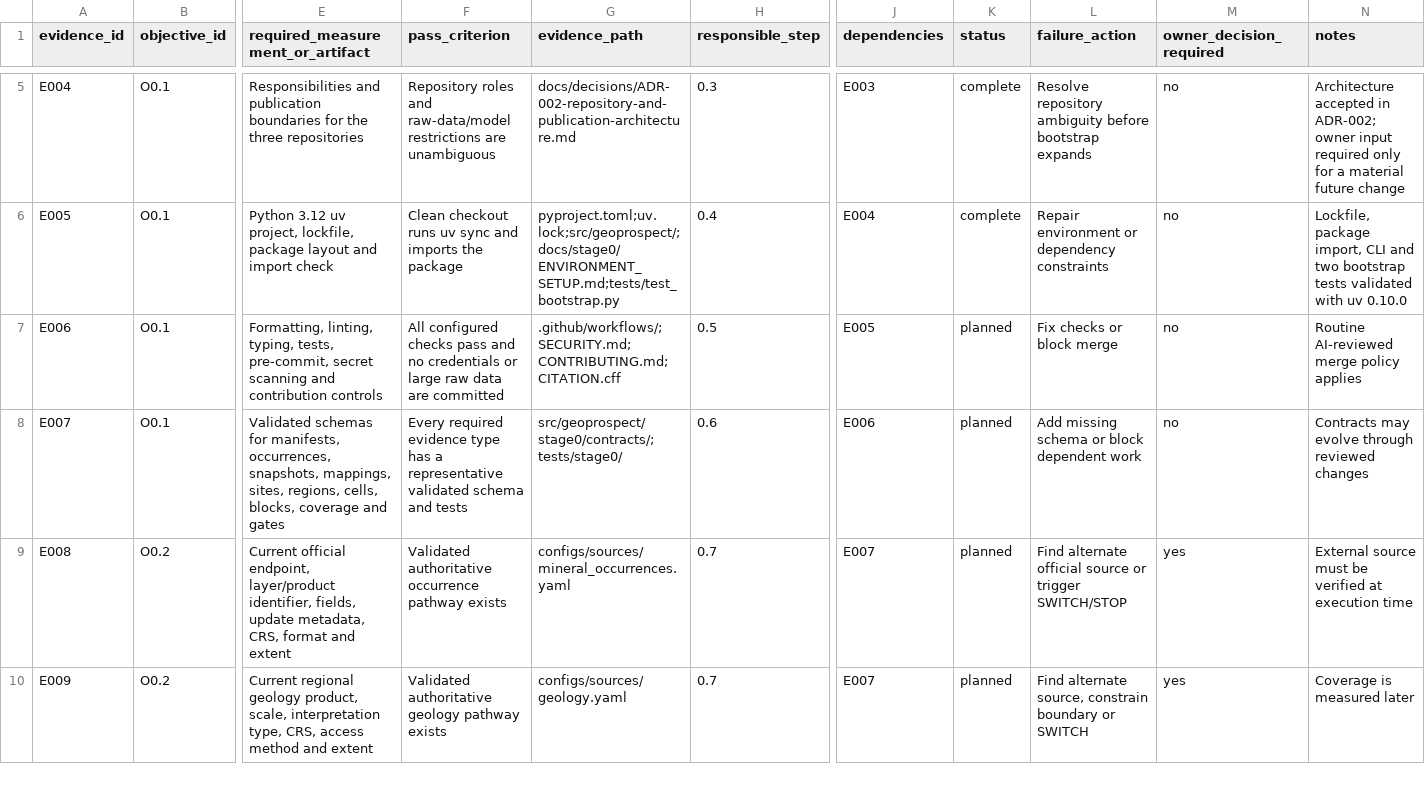
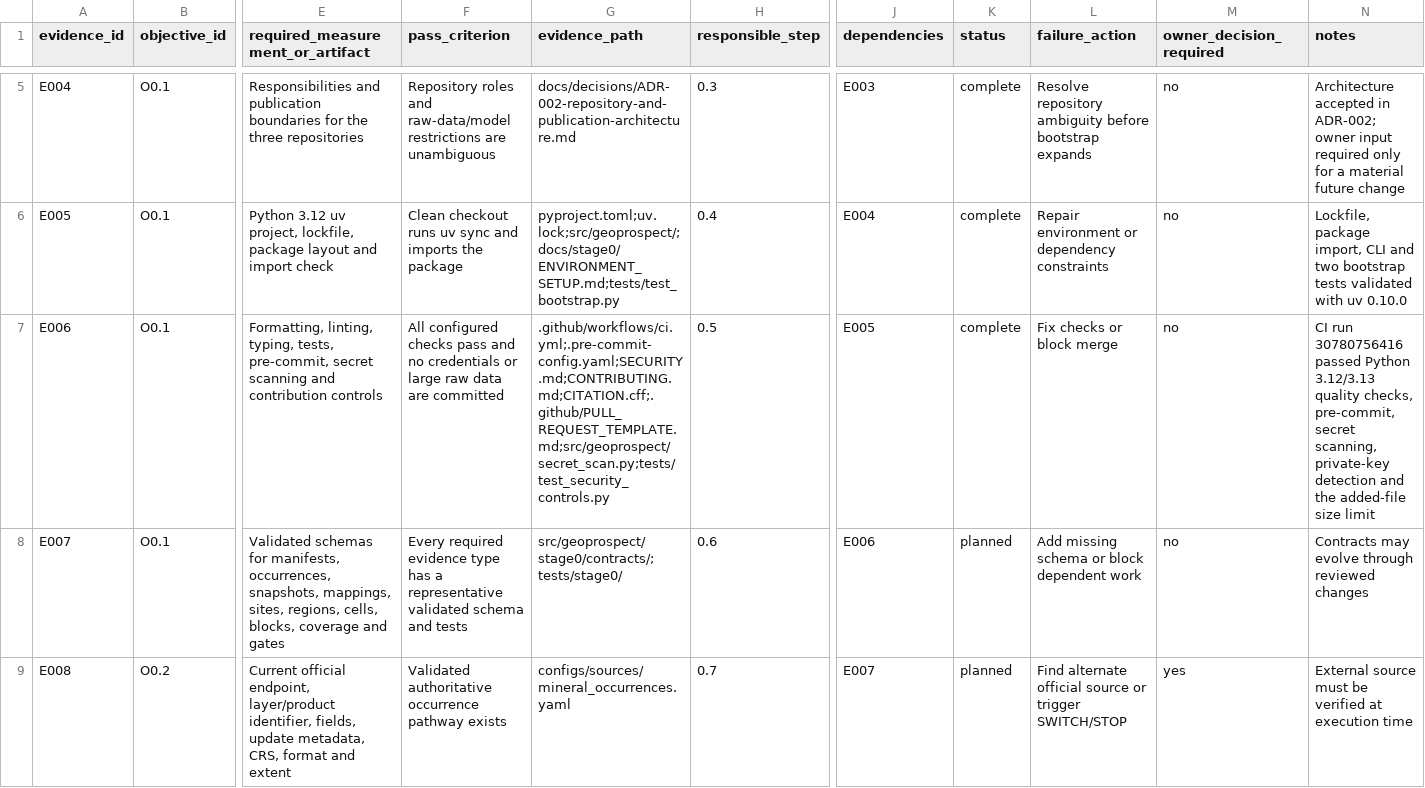
Before and after one commit to Lukeyone/geoprospect, a CSV file: docs/stage0/evidence_register.csv, drawn as a sheet; only a part is shown, gaps mark what is left out; the shorter side is filled out with more unchanged rows; the diff names each change by its address in the sheet, - before the commit and + after, or states it on an @@ line.

Commit message:
Mark CI and security evidence complete

```diff
--- a/docs/stage0/evidence_register.csv
+++ b/docs/stage0/evidence_register.csv
-G7 (evidence_path): .github/workflows/;SECURITY.md;CONTRIBUTING.md;CITATION.cff
+G7 (evidence_path): .github/workflows/ci.yml;.pre-commit-config.yaml;SECURITY.md;CONTRIBUTING.md;CITATION.cff;.github/PULL_REQUEST_TEMPLATE.md;src/geoprospect/secret_scan.py;tests/test_security_controls.py
-K7 (status): planned
+K7 (status): complete
-N7 (notes): Routine AI-reviewed merge policy applies
+N7 (notes): CI run 30780756416 passed Python 3.12/3.13 quality checks, pre-commit, secret scanning, private-key detection and the added-file size limit
```
